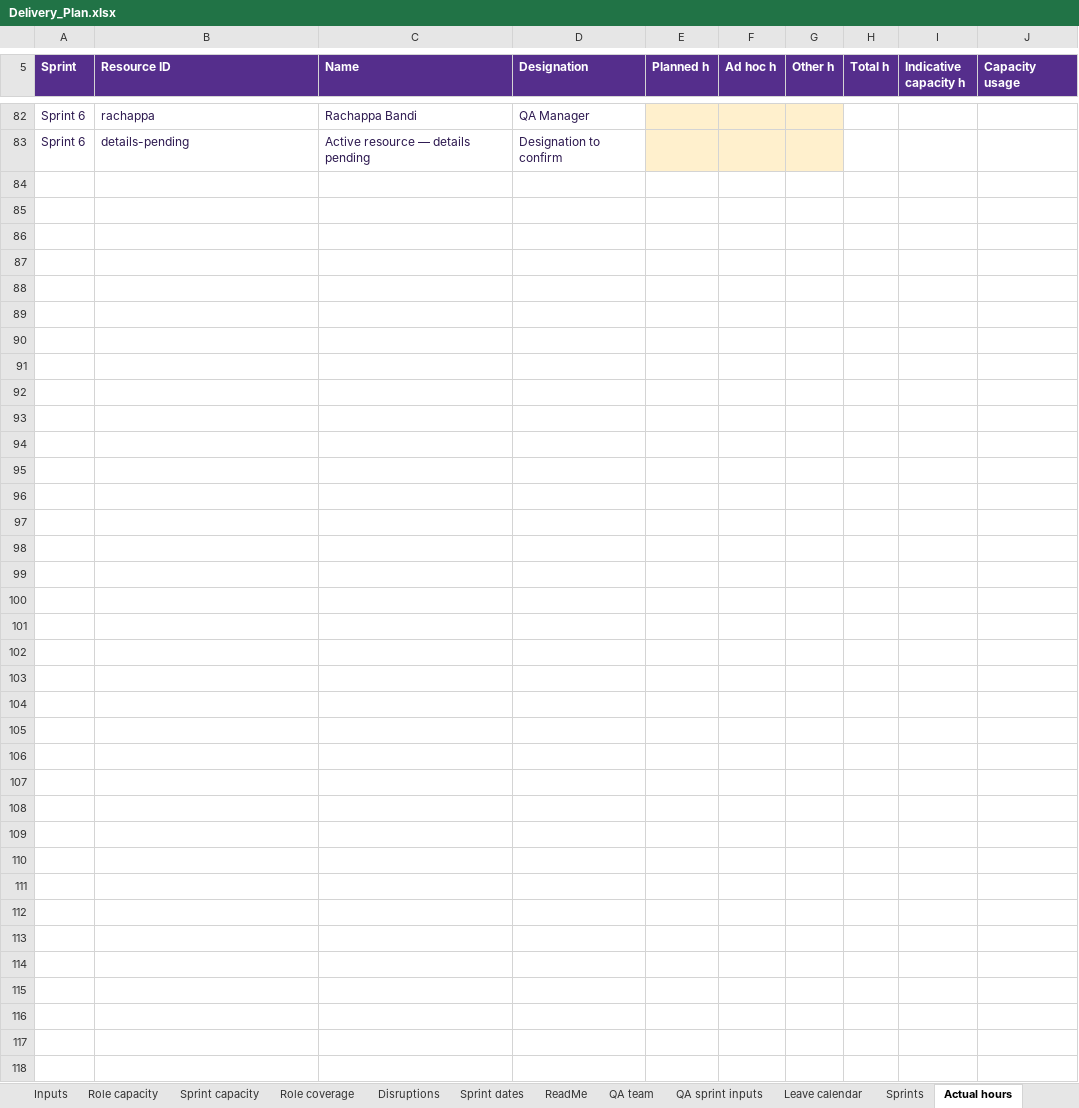
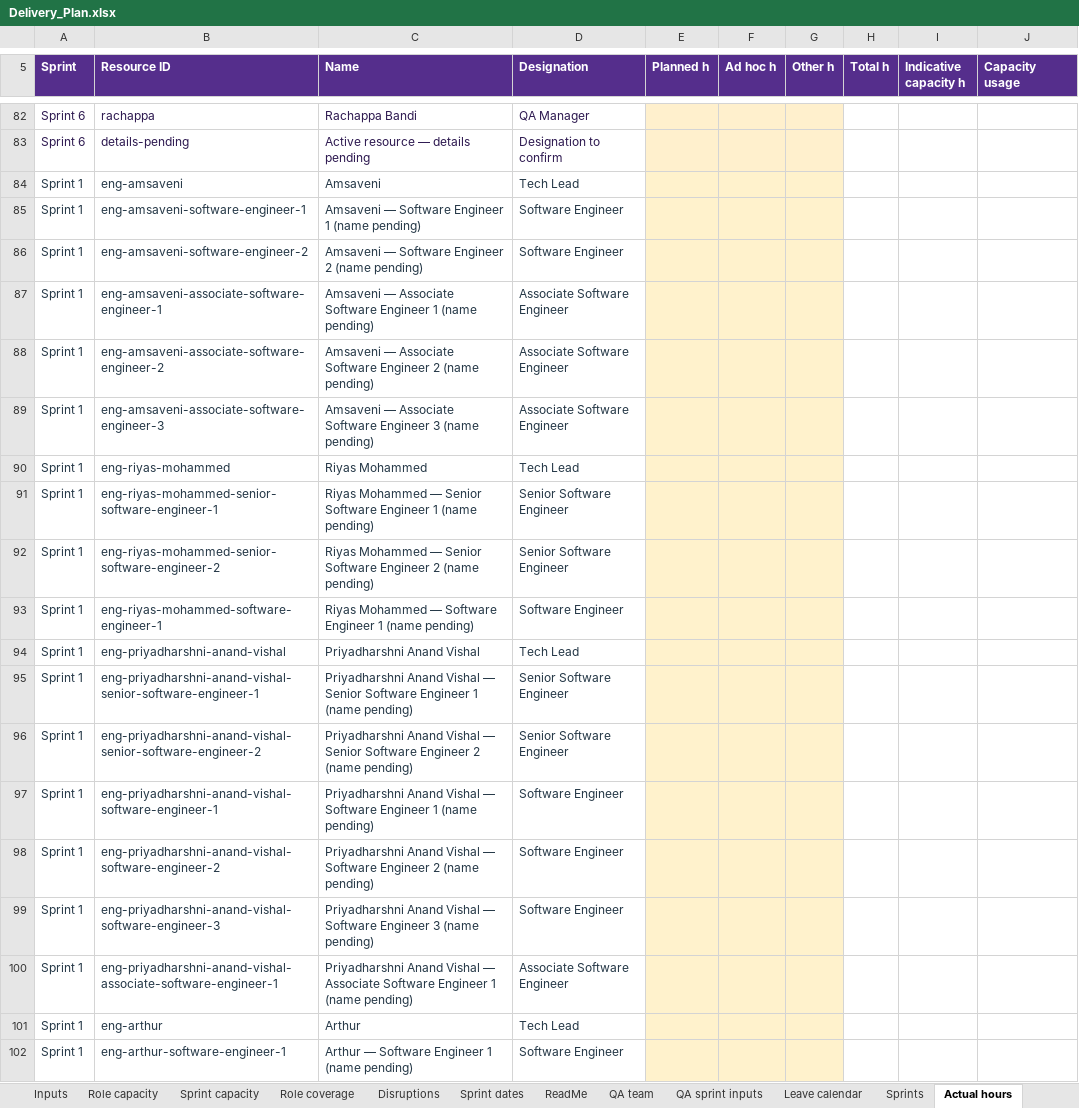
Before and after one commit to arunv2407/uncia-delivery-workspace, an Excel workbook: public/downloads/Delivery_Plan.xlsx, sheet Actual hours, drawn as a sheet; only a part is shown, gaps mark what is left out; values as stored, in another font and other column widths than the file's, no borders; the diff covers the shown part only; the diff names each change by its address in the sheet, - before the commit and + after, or states it on an @@ line.

Commit message:
Add Engineering roster, individual leave and sprint capacity
Transcribe the supplied 30-position structure with 28 filled and 2 vacancies. Integrate Engineering allocation, dated planned/unplanned leave and actual hours while preserving started sprint baselines. Refresh Excel/PPT snapshots and document explicit release approval.

Validation: model, Engineering and Jira-cleanup regression tests; TypeScript; production build; browser leave/duplicate checks; spreadsheet formula checks; presentation finalizer and render review.

```diff
--- a/public/downloads/Delivery_Plan.xlsx (sheet Actual hours)
+++ b/public/downloads/Delivery_Plan.xlsx (sheet Actual hours)
+row 84: Sprint 1 | eng-amsaveni | Amsaveni | Tech Lead
+row 85: Sprint 1 | eng-amsaveni-software-engineer-1 | Amsaveni — Software Engineer 1 (name pending) | Software Engineer
+row 86: Sprint 1 | eng-amsaveni-software-engineer-2 | Amsaveni — Software Engineer 2 (name pending) | Software Engineer
+row 87: Sprint 1 | eng-amsaveni-associate-software-engineer-1 | Amsaveni — Associate Software Engineer 1 (name pending) | Associate Software Engineer
+row 88: Sprint 1 | eng-amsaveni-associate-software-engineer-2 | Amsaveni — Associate Software Engineer 2 (name pending) | Associate Software Engineer
+row 89: Sprint 1 | eng-amsaveni-associate-software-engineer-3 | Amsaveni — Associate Software Engineer 3 (name pending) | Associate Software Engineer
+row 90: Sprint 1 | eng-riyas-mohammed | Riyas Mohammed | Tech Lead
+row 91: Sprint 1 | eng-riyas-mohammed-senior-software-engineer-1 | Riyas Mohammed — Senior Software Engineer 1 (name pending) | Senior Software Engineer
+row 92: Sprint 1 | eng-riyas-mohammed-senior-software-engineer-2 | Riyas Mohammed — Senior Software Engineer 2 (name pending) | Senior Software Engineer
+row 93: Sprint 1 | eng-riyas-mohammed-software-engineer-1 | Riyas Mohammed — Software Engineer 1 (name pending) | Software Engineer
+row 94: Sprint 1 | eng-priyadharshni-anand-vishal | Priyadharshni Anand Vishal | Tech Lead
+row 95: Sprint 1 | eng-priyadharshni-anand-vishal-senior-software-engineer-1 | Priyadharshni Anand Vishal — Senior Software Engineer 1 (name pending) | Senior Software Engineer
+row 96: Sprint 1 | eng-priyadharshni-anand-vishal-senior-software-engineer-2 | Priyadharshni Anand Vishal — Senior Software Engineer 2 (name pending) | Senior Software Engineer
+row 97: Sprint 1 | eng-priyadharshni-anand-vishal-software-engineer-1 | Priyadharshni Anand Vishal — Software Engineer 1 (name pending) | Software Engineer
+row 98: Sprint 1 | eng-priyadharshni-anand-vishal-software-engineer-2 | Priyadharshni Anand Vishal — Software Engineer 2 (name pending) | Software Engineer
+row 99: Sprint 1 | eng-priyadharshni-anand-vishal-software-engineer-3 | Priyadharshni Anand Vishal — Software Engineer 3 (name pending) | Software Engineer
+row 100: Sprint 1 | eng-priyadharshni-anand-vishal-associate-software-engineer-1 | Priyadharshni Anand Vishal — Associate Software Engineer 1 (name pending) | Associate Software Engineer
+row 101: Sprint 1 | eng-arthur | Arthur | Tech Lead
+row 102: Sprint 1 | eng-arthur-software-engineer-1 | Arthur — Software Engineer 1 (name pending) | Software Engineer
```
Also changed, not shown: 143 added rows and 2 edited cells elsewhere in this sheet, sheet Release timeline, sheet Role capacity, sheet QA sprint inputs, sheet ReadMe, sheet Sprint capacity, sheet QA team, 8 more sheets, other sheet tabs, formulas that keep their value, hidden cells, charts or pictures, 16 other files.
